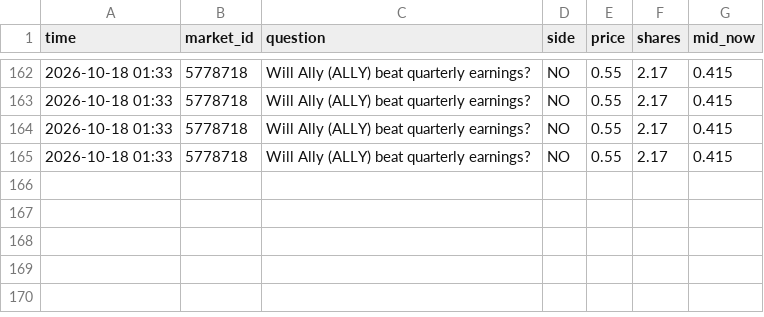
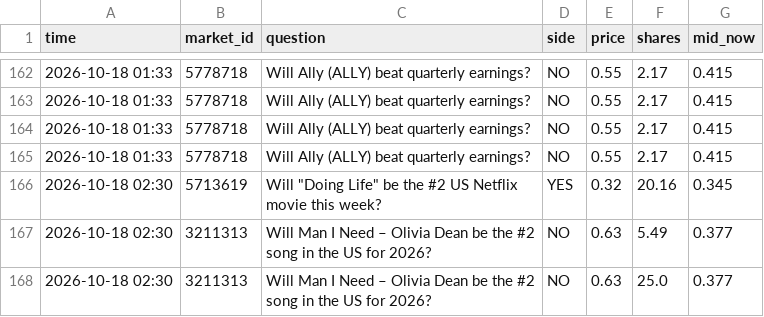
Before and after one commit to trendatrenda/polymarket-scanners, a CSV file: pm_mm_fills.csv, drawn as a sheet; only a part is shown, gaps mark what is left out; the diff names each change by its address in the sheet, - before the commit and + after, or states it on an @@ line.

```diff
--- a/pm_mm_fills.csv
+++ b/pm_mm_fills.csv
+row 166: 2026-10-18 02:30 | 5713619 | Will "Doing Life" be the #2 US Netflix movie this week? | YES | 0.32 | 20.16 | 0.345
+row 167: 2026-10-18 02:30 | 3211313 | Will Man I Need – Olivia Dean be the #2 song in the US for 2026? | NO | 0.63 | 5.49 | 0.377
+row 168: 2026-10-18 02:30 | 3211313 | Will Man I Need – Olivia Dean be the #2 song in the US for 2026? | NO | 0.63 | 25.0 | 0.377
```
Also changed, not shown: pm_mm_log.csv, 3 other files.
